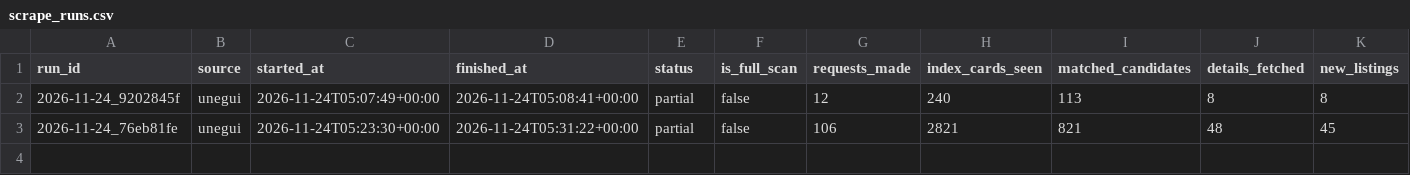
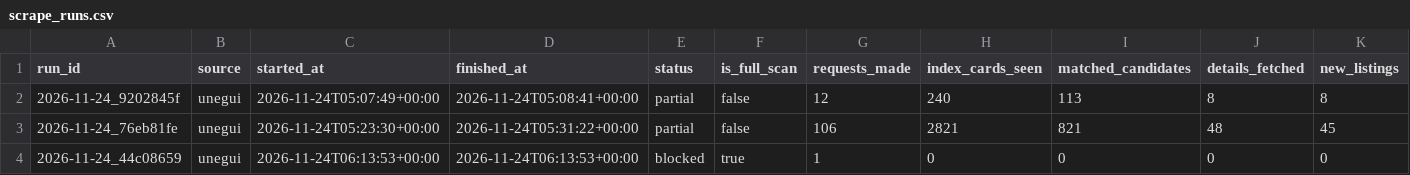
Before and after one commit to arden3/property-prices, a CSV file: data/scrape_runs.csv, drawn as a sheet; only a part is shown; rows hold the shown columns only; the diff names each change by its address in the sheet, - before the commit and + after, or states it on an @@ line.

```diff
--- a/data/scrape_runs.csv
+++ b/data/scrape_runs.csv
+row 4: 2026-11-24_44c08659 | unegui | 2026-11-24T06:13:53+00:00 | 2026-11-24T06:13:53+00:00 | blocked | true | 1 | 0 | 0 | 0 | 0
```
Also changed, not shown: 1 other file.
